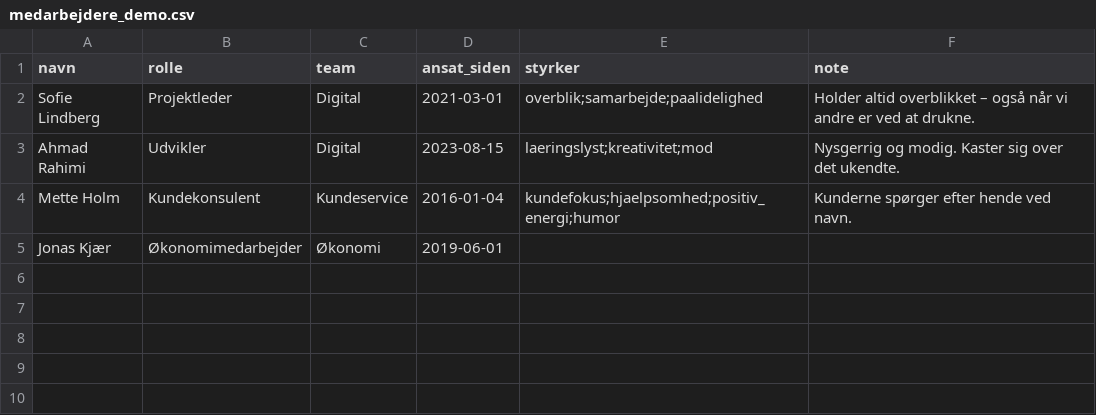
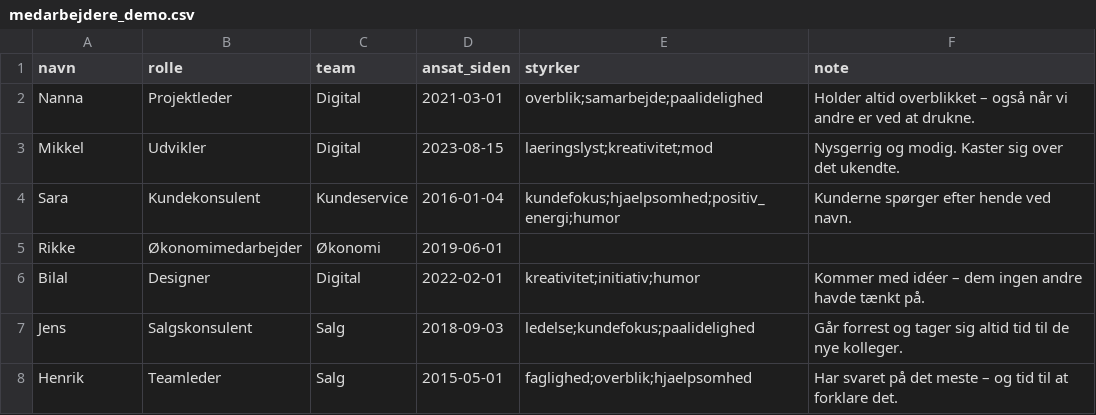
Before and after one commit to MikkelDSD/MUSPrepping, a CSV file: data/inbox/medarbejdere_demo.csv, drawn as a sheet.

```diff
--- a/data/inbox/medarbejdere_demo.csv
+++ b/data/inbox/medarbejdere_demo.csv
@@ -1,5 +1,8 @@
 navn,rolle,team,ansat_siden,styrker,note
-Sofie Lindberg,Projektleder,Digital,2021-03-01,overblik;samarbejde;paalidelighed,Holder altid overblikket – også når vi andre er ved at drukne.
-Ahmad Rahimi,Udvikler,Digital,2023-08-15,laeringslyst;kreativitet;mod,Nysgerrig og modig. Kaster sig over det ukendte.
-Mette Holm,Kundekonsulent,Kundeservice,2016-01-04,kundefokus;hjaelpsomhed;positiv_energi;humor,Kunderne spørger efter hende ved navn.
-Jonas Kjær,Økonomimedarbejder,Økonomi,2019-06-01,,
+Nanna,Projektleder,Digital,2021-03-01,overblik;samarbejde;paalidelighed,Holder altid overblikket – også når vi andre er ved at drukne.
+Mikkel,Udvikler,Digital,2023-08-15,laeringslyst;kreativitet;mod,Nysgerrig og modig. Kaster sig over det ukendte.
+Sara,Kundekonsulent,Kundeservice,2016-01-04,kundefokus;hjaelpsomhed;positiv_energi;humor,Kunderne spørger efter hende ved navn.
+Rikke,Økonomimedarbejder,Økonomi,2019-06-01,,
+Bilal,Designer,Digital,2022-02-01,kreativitet;initiativ;humor,Kommer med idéer – dem ingen andre havde tænkt på.
+Jens,Salgskonsulent,Salg,2018-09-03,ledelse;kundefokus;paalidelighed,Går forrest og tager sig altid tid til de nye kolleger.
+Henrik,Teamleder,Salg,2015-05-01,faglighed;overblik;hjaelpsomhed,Har svaret på det meste – og tid til at forklare det.
```
Also changed, not shown: data/inbox/hoejdepunkter_demo.csv, 8 other files.
